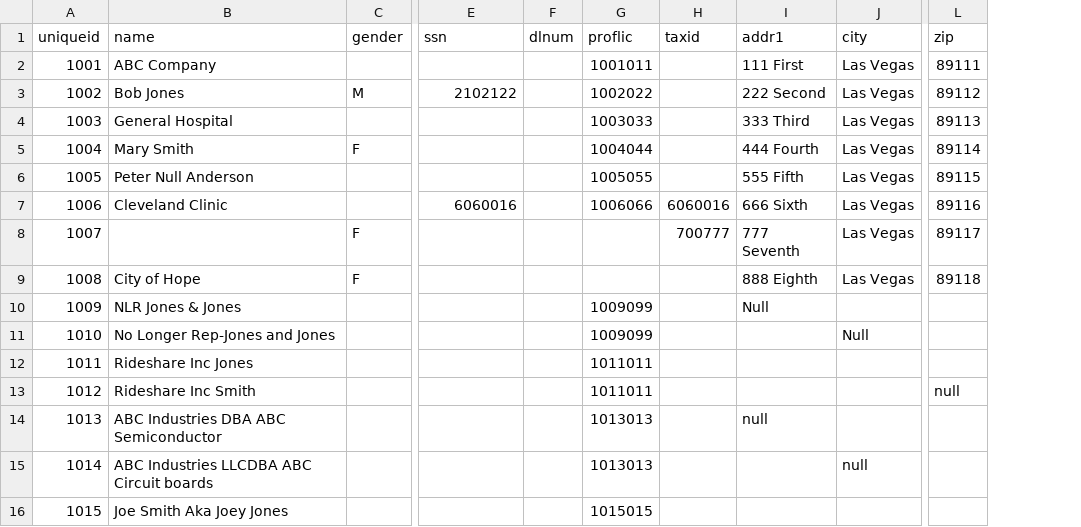
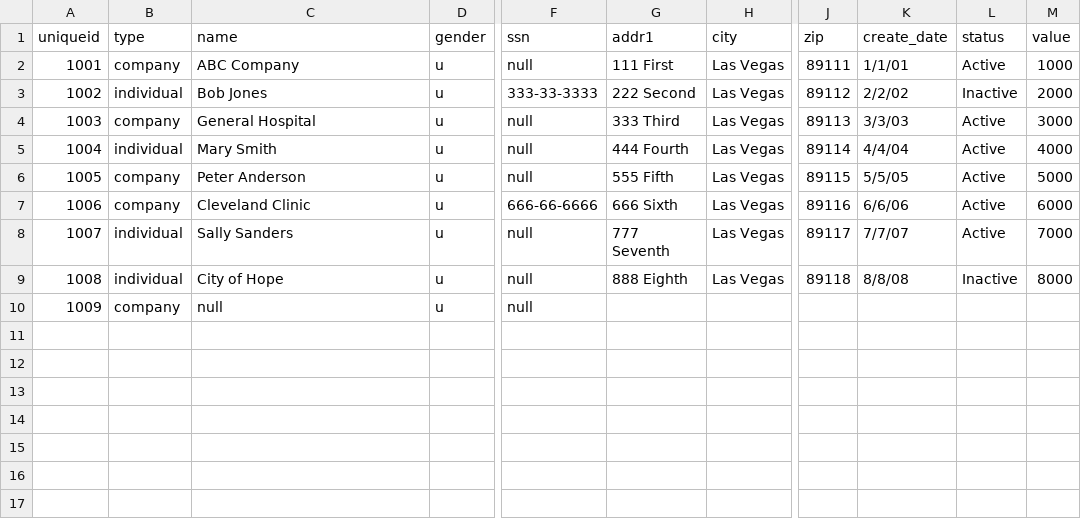
Before and after one commit to Senzing/mapper-csv, a CSV file: input/test_set1.csv, drawn as a sheet; only a part is shown, gaps mark what is left out; removed rows and columns are numbered as before the commit, all else as after; rows hold the shown columns only; the diff names each change by its address in the sheet, - before the commit and + after, or states it on an @@ line.

```diff
--- a/input/test_set1.csv
+++ b/input/test_set1.csv
+column B (type), rows 2-9: company | individual | company | individual | company | company | individual | individual
-column F (dlnum), empty
-column G (proflic), rows 2-7: 1001011 | 1002022 | 1003033 | 1004044 | 1005055 | 1006066
-column H (taxid), rows 7-8: 6060016 | 700777
+column K (create_date), rows 2-9: 1/1/01 | 2/2/02 | 3/3/03 | 4/4/04 | 5/5/05 | 6/6/06 | 7/7/07 | 8/8/08
+column L (status), rows 2-9: Active | Inactive | Active | Active | Active | Active | Active | Inactive
+column M (value), rows 2-9: 1000 | 2000 | 3000 | 4000 | 5000 | 6000 | 7000 | 8000
-D2 (gender): (empty)
+D2 (gender): u
-F2 (ssn): (empty)
+F2 (ssn): null
-D3 (gender): M
+D3 (gender): u
-F3 (ssn): 2102122
+F3 (ssn): 333-33-3333
-D4 (gender): (empty)
+D4 (gender): u
-F4:F6 (ssn): (empty)
+F4:F6 (ssn): null
-D5 (gender): F
+D5 (gender): u
-C6 (name): Peter Null Anderson
+C6 (name): Peter Anderson
-D6:D7 (gender): (empty)
+D6:D7 (gender): u
-F7 (ssn): 6060016
+F7 (ssn): 666-66-6666
-C8 (name): (empty)
+C8 (name): Sally Sanders
-D8:D9 (gender): F
+D8:D9 (gender): u
-F8:F9 (ssn): (empty)
+F8:F9 (ssn): null
-row 10: 1009 | NLR Jones & Jones |  |  |  | 1009099 |  | Null
-row 11: 1010 | No Longer Rep-Jones and Jones |  |  |  | 1009099 |  |  | Null
-row 12: 1011 | Rideshare Inc Jones |  |  |  | 1011011
-row 13: 1012 | Rideshare Inc Smith |  |  |  | 1011011 |  |  |  | null
-row 14: 1013 | ABC Industries DBA ABC Semiconductor |  |  |  | 1013013 |  | null
-row 15: 1014 | ABC Industries LLCDBA ABC Circuit boards |  |  |  | 1013013 |  |  | null
-row 16: 1015 | Joe Smith Aka Joey Jones |  |  |  | 1015015
+row 10: 1009 | company | null | u | null
```
Also changed, not shown: 7 other files.
